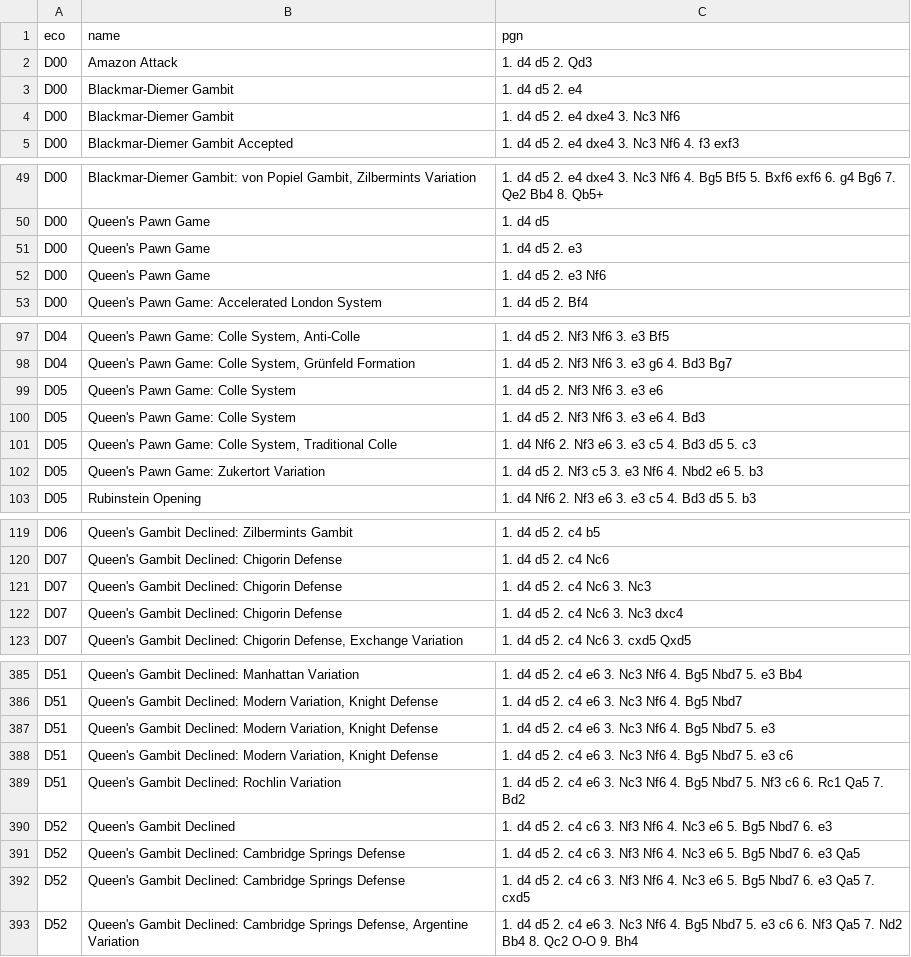
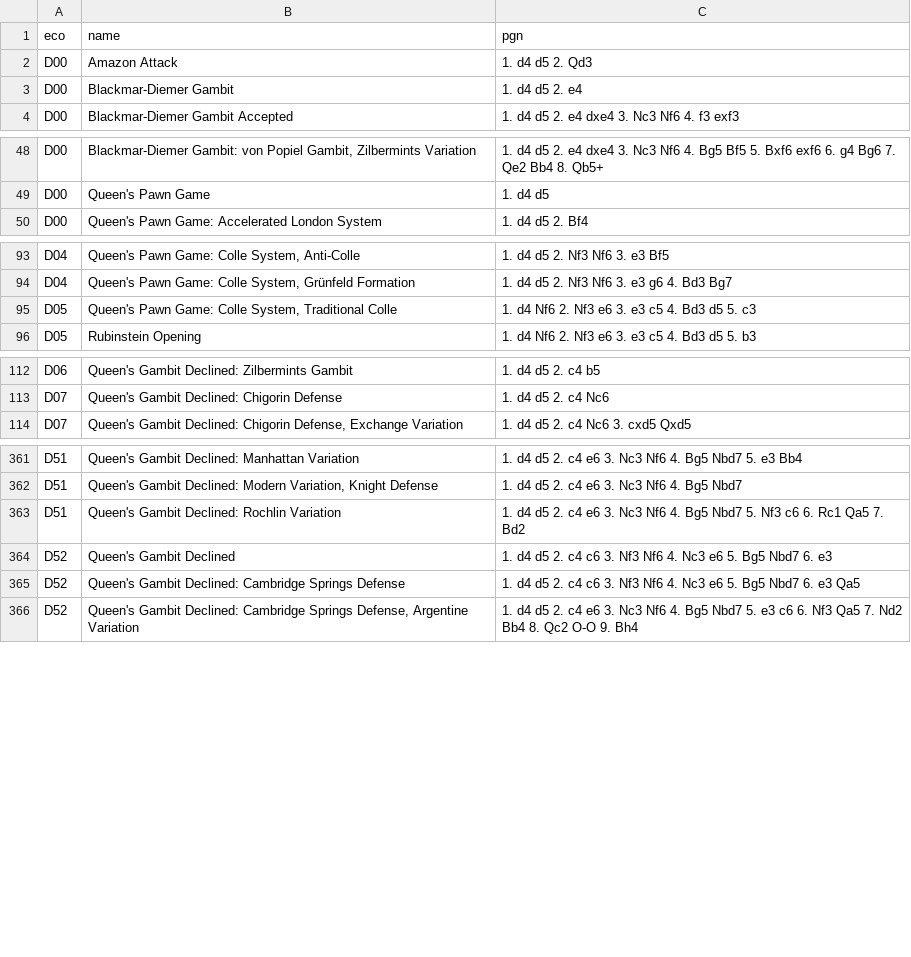
Before and after one commit to lichess-org/chess-openings, a TSV file: d.tsv, drawn as a sheet; only a part is shown, gaps mark what is left out; the diff covers the shown part only; the diff names each change by its address in the sheet, - before the commit and + after, or states it on an @@ line.

```diff
--- a/d.tsv
+++ b/d.tsv
-row 4: D00 | Blackmar-Diemer Gambit | 1. d4 d5 2. e4 dxe4 3. Nc3 Nf6
-row 51: D00 | Queen's Pawn Game | 1. d4 d5 2. e3
-row 52: D00 | Queen's Pawn Game | 1. d4 d5 2. e3 Nf6
-row 99: D05 | Queen's Pawn Game: Colle System | 1. d4 d5 2. Nf3 Nf6 3. e3 e6
-row 100: D05 | Queen's Pawn Game: Colle System | 1. d4 d5 2. Nf3 Nf6 3. e3 e6 4. Bd3
-row 102: D05 | Queen's Pawn Game: Zukertort Variation | 1. d4 d5 2. Nf3 c5 3. e3 Nf6 4. Nbd2 e6 5. b3
-row 121: D07 | Queen's Gambit Declined: Chigorin Defense | 1. d4 d5 2. c4 Nc6 3. Nc3
-row 122: D07 | Queen's Gambit Declined: Chigorin Defense | 1. d4 d5 2. c4 Nc6 3. Nc3 dxc4
-row 387: D51 | Queen's Gambit Declined: Modern Variation, Knight Defense | 1. d4 d5 2. c4 e6 3. Nc3 Nf6 4. Bg5 Nbd7 5. e3
-row 388: D51 | Queen's Gambit Declined: Modern Variation, Knight Defense | 1. d4 d5 2. c4 e6 3. Nc3 Nf6 4. Bg5 Nbd7 5. e3 c6
-row 392: D52 | Queen's Gambit Declined: Cambridge Springs Defense | 1. d4 d5 2. c4 c6 3. Nf3 Nf6 4. Nc3 e6 5. Bg5 Nbd7 6. e3 Qa5 7. cxd5
```
Also changed, not shown: 26 removed rows elsewhere in this file, a.tsv, b.tsv, 1 other file.
